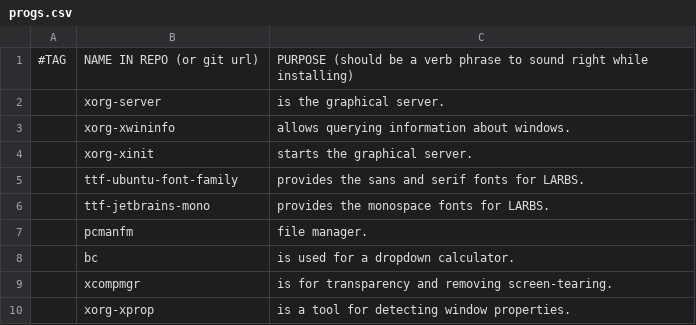
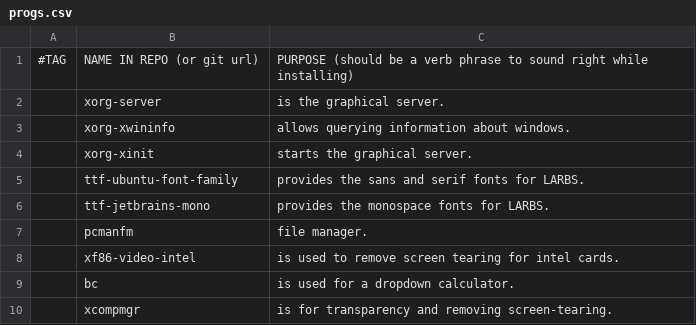
Before and after one commit to gpk2000/LARBS, a CSV file: progs.csv, drawn as a sheet; only a part is shown; the shorter side is filled out with more unchanged rows.

Commit message:
update

```diff
--- a/progs.csv
+++ b/progs.csv
@@ -7,2 +7,3 @@
 ,pcmanfm,"file manager."
+,xf86-video-intel,"is used to remove screen tearing for intel cards."
 ,bc,"is used for a dropdown calculator."
```
